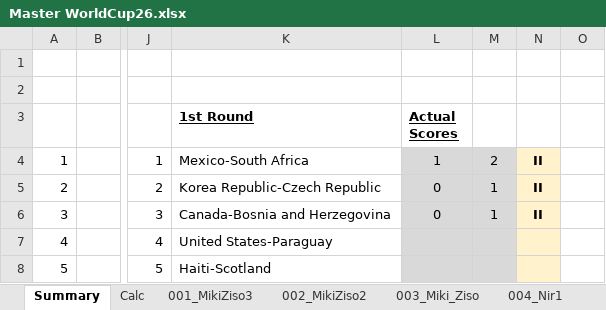
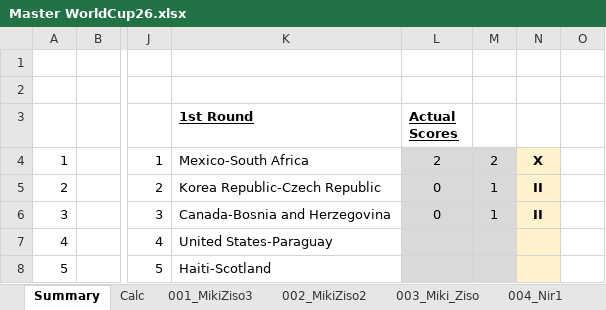
Before and after one commit to mikizi/toto, an Excel workbook: xlsx/Master WorldCup26.xlsx, sheet Summary, drawn as a sheet; only a part is shown, gaps mark what is left out; values as stored, in another font and other column widths than the file's, no borders; the diff names each change by its address in the sheet, - before the commit and + after, or states it on an @@ line.

```diff
--- a/xlsx/Master WorldCup26.xlsx (sheet Summary)
+++ b/xlsx/Master WorldCup26.xlsx (sheet Summary)
-L4 (Actual Scores): 1
+L4 (Actual Scores): 2
-N4: II
+N4: X
```
Also changed, not shown: sheet Calc, 2 other files.
